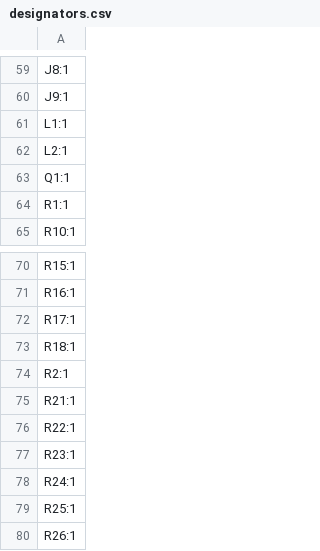
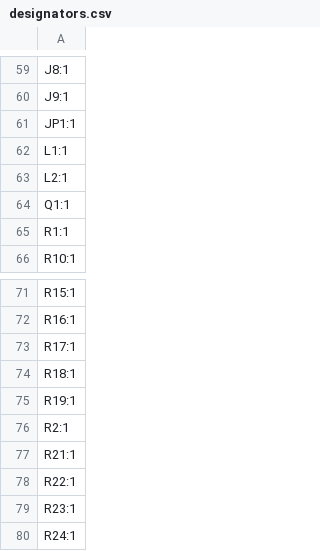
Before and after one commit to leecurrent04/STM32-FC-hw, a CSV file: STM32-FC/production/designators.csv, drawn as a sheet; only a part is shown, gaps mark what is left out; the shorter side is filled out with more unchanged rows; the diff names each change by its address in the sheet, - before the commit and + after, or states it on an @@ line.

```diff
--- a/STM32-FC/production/designators.csv
+++ b/STM32-FC/production/designators.csv
+row 61: JP1:1
+row 75: R19:1
```
Also changed, not shown: STM32-FC/production/bom.csv, STM32-FC/production/positions.csv, 8 other files.
